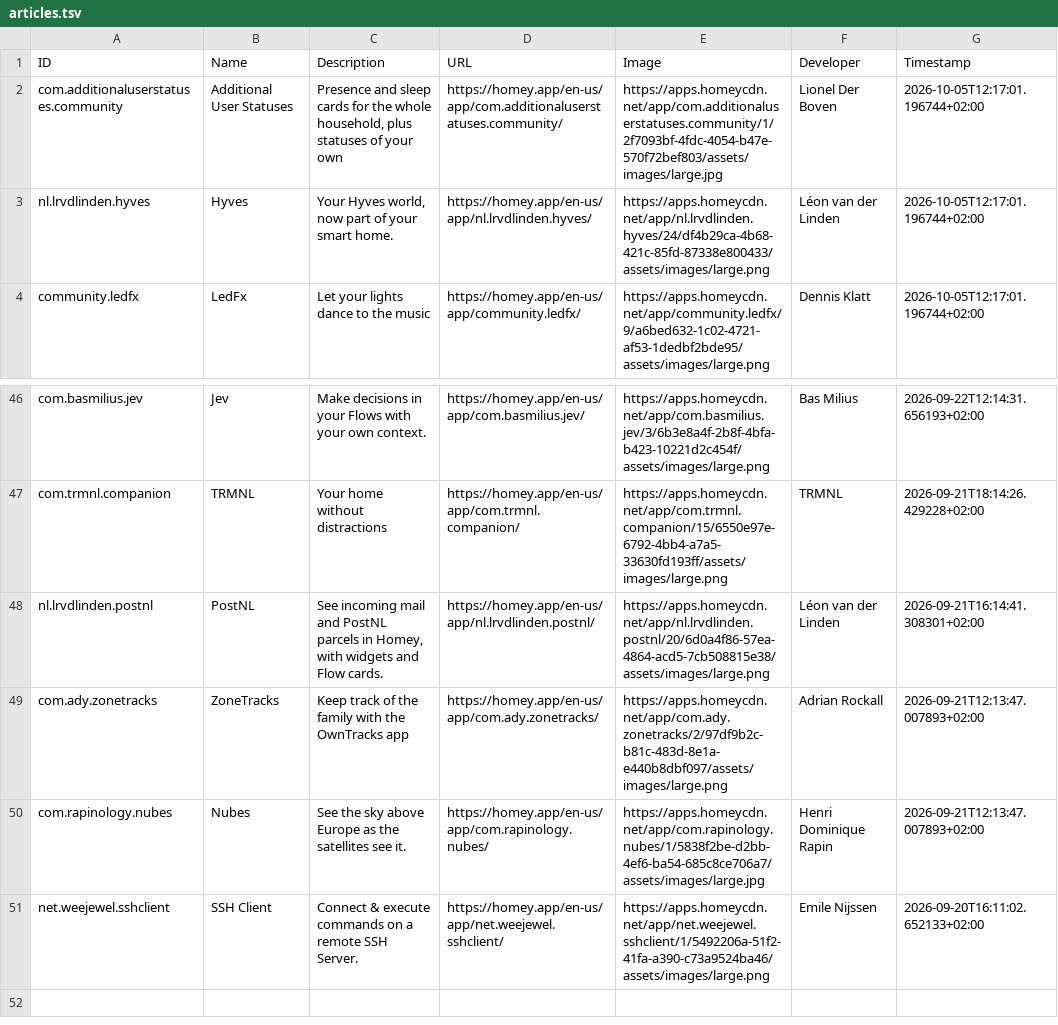
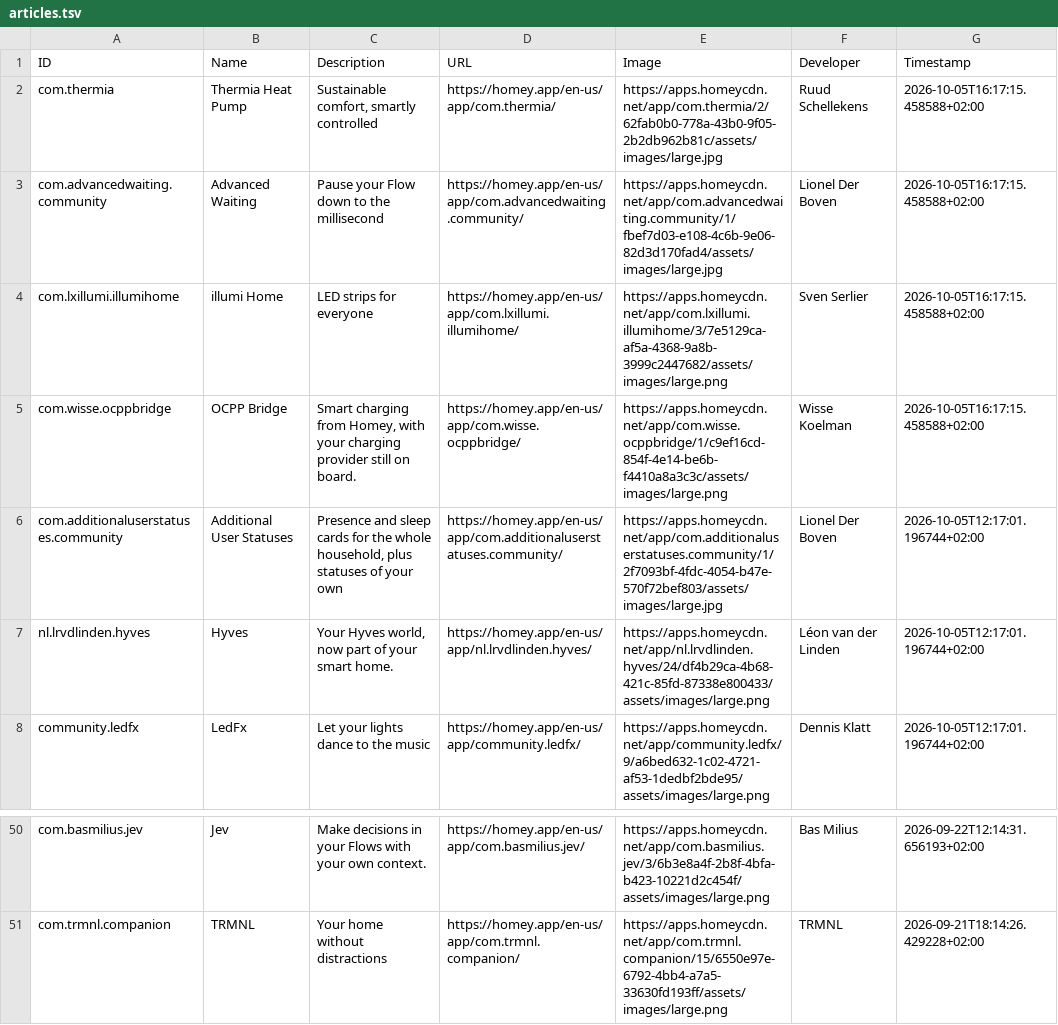
Before and after one commit to bennokress/rss-feeds, a TSV file: Homey App Store - New Apps/articles.tsv, drawn as a sheet; only a part is shown, gaps mark what is left out.

```diff
--- a/Homey App Store - New Apps/articles.tsv
+++ b/Homey App Store - New Apps/articles.tsv
@@ -1,2 +1,6 @@
 ID	Name	Description	URL	Image	Developer	Timestamp
+com.thermia	Thermia Heat Pump	Sustainable comfort, smartly controlled	https://homey.app/en-us/app/com.thermia/	https://apps.homeycdn.net/app/com.thermia/2/62fab0b0-778a-43b0-9f05-2b2db962b81c/assets/images/large.jpg	Ruud Schellekens	2026-10-05T16:17:15.458588+02:00
+com.advancedwaiting.community	Advanced Waiting	Pause your Flow down to the millisecond	https://homey.app/en-us/app/com.advancedwaiting.community/	https://apps.homeycdn.net/app/com.advancedwaiting.community/1/fbef7d03-e108-4c6b-9e06-82d3d170fad4/assets/images/large.jpg	Lionel Der Boven	2026-10-05T16:17:15.458588+02:00
+com.lxillumi.illumihome	illumi Home	LED strips for everyone	https://homey.app/en-us/app/com.lxillumi.illumihome/	https://apps.homeycdn.net/app/com.lxillumi.illumihome/3/7e5129ca-af5a-4368-9a8b-3999c2447682/assets/images/large.png	Sven Serlier	2026-10-05T16:17:15.458588+02:00
+com.wisse.ocppbridge	OCPP Bridge	Smart charging from Homey, with your charging provider still on board.	https://homey.app/en-us/app/com.wisse.ocppbridge/	https://apps.homeycdn.net/app/com.wisse.ocppbridge/1/c9ef16cd-854f-4e14-be6b-f4410a8a3c3c/assets/images/large.png	Wisse Koelman	2026-10-05T16:17:15.458588+02:00
 com.additionaluserstatuses.community	Additional User Statuses	Presence and sleep cards for the whole household, plus statuses of your own	https://homey.app/en-us/app/com.additionaluserstatuses.community/	https://apps.homeycdn.net/app/com.additionaluserstatuses.community/1/2f7093bf-4fdc-4054-b47e-570f72bef803/assets/images/large.jpg	Lionel Der Boven	2026-10-05T12:17:01.196744+02:00
@@ -47,5 +51 @@ com.basmilius.jev	Jev	Make decisions in your Flows with your own context.	https:
 com.trmnl.companion	TRMNL	Your home without distractions	https://homey.app/en-us/app/com.trmnl.companion/	https://apps.homeycdn.net/app/com.trmnl.companion/15/6550e97e-6792-4bb4-a7a5-33630fd193ff/assets/images/large.png	TRMNL	2026-09-21T18:14:26.429228+02:00
-nl.lrvdlinden.postnl	PostNL	See incoming mail and PostNL parcels in Homey, with widgets and Flow cards.	https://homey.app/en-us/app/nl.lrvdlinden.postnl/	https://apps.homeycdn.net/app/nl.lrvdlinden.postnl/20/6d0a4f86-57ea-4864-acd5-7cb508815e38/assets/images/large.png	Léon van der Linden	2026-09-21T16:14:41.308301+02:00
-com.ady.zonetracks	ZoneTracks	Keep track of the family with the OwnTracks app	https://homey.app/en-us/app/com.ady.zonetracks/	https://apps.homeycdn.net/app/com.ady.zonetracks/2/97df9b2c-b81c-483d-8e1a-e440b8dbf097/assets/images/large.png	Adrian Rockall	2026-09-21T12:13:47.007893+02:00
-com.rapinology.nubes	Nubes	See the sky above Europe as the satellites see it.	https://homey.app/en-us/app/com.rapinology.nubes/	https://apps.homeycdn.net/app/com.rapinology.nubes/1/5838f2be-d2bb-4ef6-ba54-685c8ce706a7/assets/images/large.jpg	Henri Dominique Rapin	2026-09-21T12:13:47.007893+02:00
-net.weejewel.sshclient	SSH Client	Connect & execute commands on a remote SSH Server.	https://homey.app/en-us/app/net.weejewel.sshclient/	https://apps.homeycdn.net/app/net.weejewel.sshclient/1/5492206a-51f2-41fa-a390-c73a9524ba46/assets/images/large.png	Emile Nijssen	2026-09-20T16:11:02.652133+02:00
```
Also changed, not shown: 1 other file.
